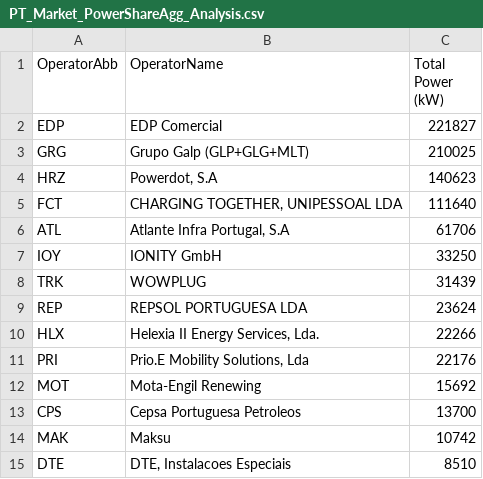
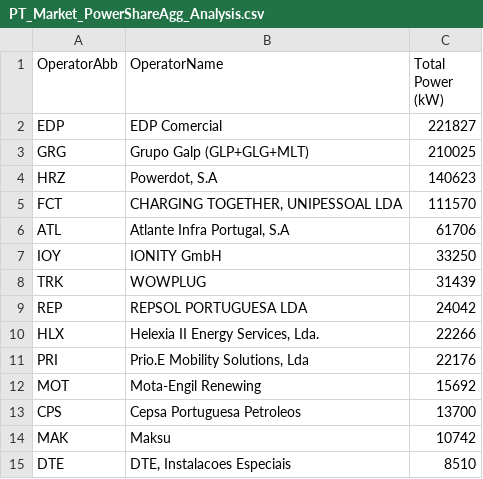
Before and after one commit to pmreis/emobility, a CSV file: data/outputs/PT_Market_PowerShareAgg_Analysis.csv, drawn as a sheet; only a part is shown.

```diff
--- a/data/outputs/PT_Market_PowerShareAgg_Analysis.csv
+++ b/data/outputs/PT_Market_PowerShareAgg_Analysis.csv
@@ -4,3 +4,3 @@ GRG,Grupo Galp (GLP+GLG+MLT),210025
 HRZ,"Powerdot, S.A",140623
-FCT,"CHARGING TOGETHER, UNIPESSOAL LDA",111640
+FCT,"CHARGING TOGETHER, UNIPESSOAL LDA",111570
 ATL,"Atlante Infra Portugal, S.A",61706
@@ -8,3 +8,3 @@ IOY,IONITY GmbH,33250
 TRK,WOWPLUG,31439
-REP,REPSOL PORTUGUESA LDA,23624
+REP,REPSOL PORTUGUESA LDA,24042
 HLX,"Helexia II Energy Services, Lda.",22266
```
Also changed, not shown: data/outputs/PT_Market_PowerShare_Analysis.csv, data/outputs/PT_Plugs_NonChademo_2.csv, 9 other files.
